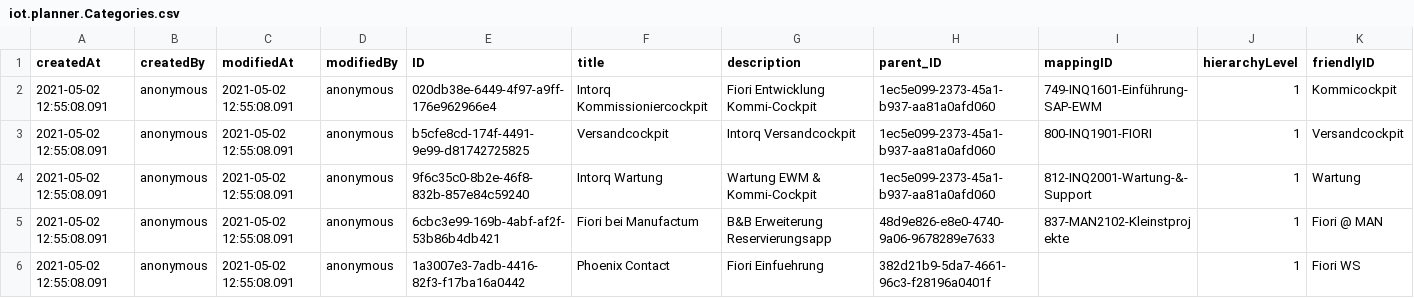
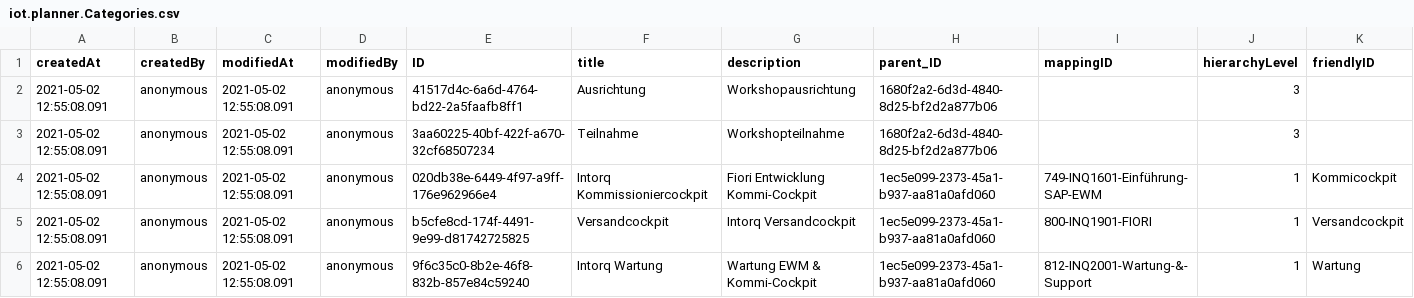
Before and after one commit to iot-gmbh/backend-json-model, a CSV file: db/data/iot.planner.Categories.csv, drawn as a sheet; only a part is shown; the shorter side is filled out with more unchanged rows; rows hold the shown columns only; the diff names each change by its address in the sheet, - before the commit and + after, or states it on an @@ line.

Commit message:
fix: submit hierarchy

```diff
--- a/db/data/iot.planner.Categories.csv
+++ b/db/data/iot.planner.Categories.csv
+row 2: 2021-05-02 12:55:08.091 | anonymous | 2021-05-02 12:55:08.091 | anonymous | 41517d4c-6a6d-4764-bd22-2a5faafb8ff1 | Ausrichtung | Workshopausrichtung | 1680f2a2-6d3d-4840-8d25-bf2d2a877b06 |  | 3
+row 3: 2021-05-02 12:55:08.091 | anonymous | 2021-05-02 12:55:08.091 | anonymous | 3aa60225-40bf-422f-a670-32cf68507234 | Teilnahme | Workshopteilnahme | 1680f2a2-6d3d-4840-8d25-bf2d2a877b06 |  | 3
```
Also changed, not shown: 2 other files.
